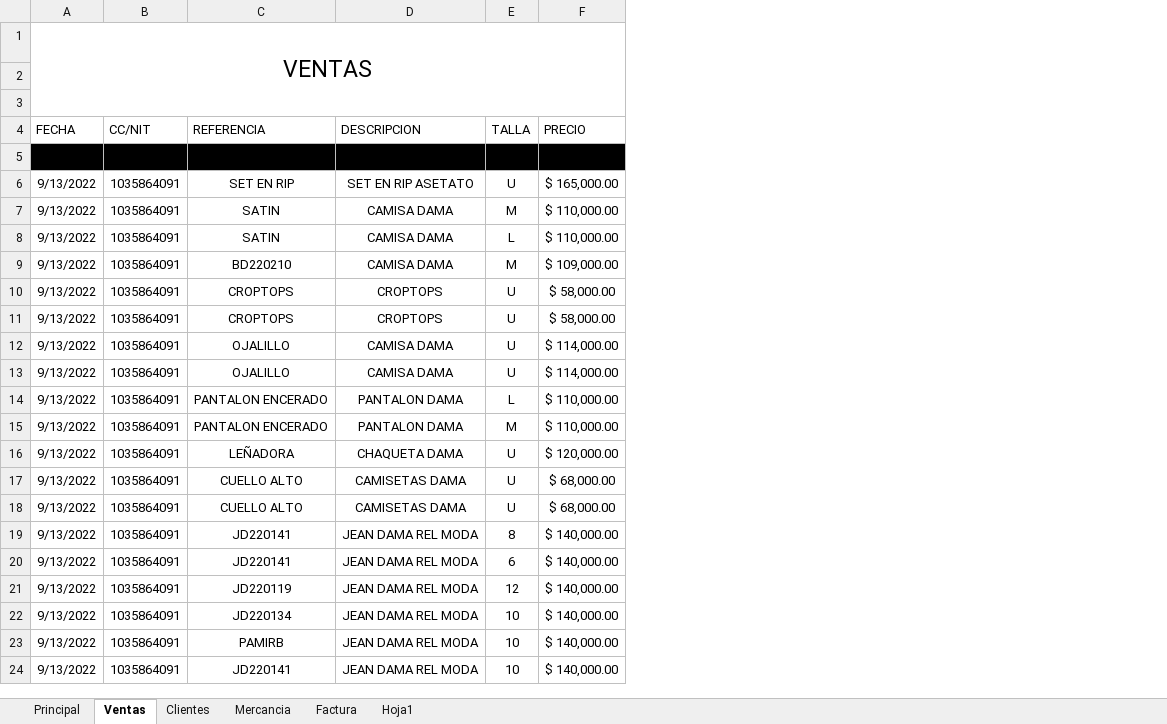
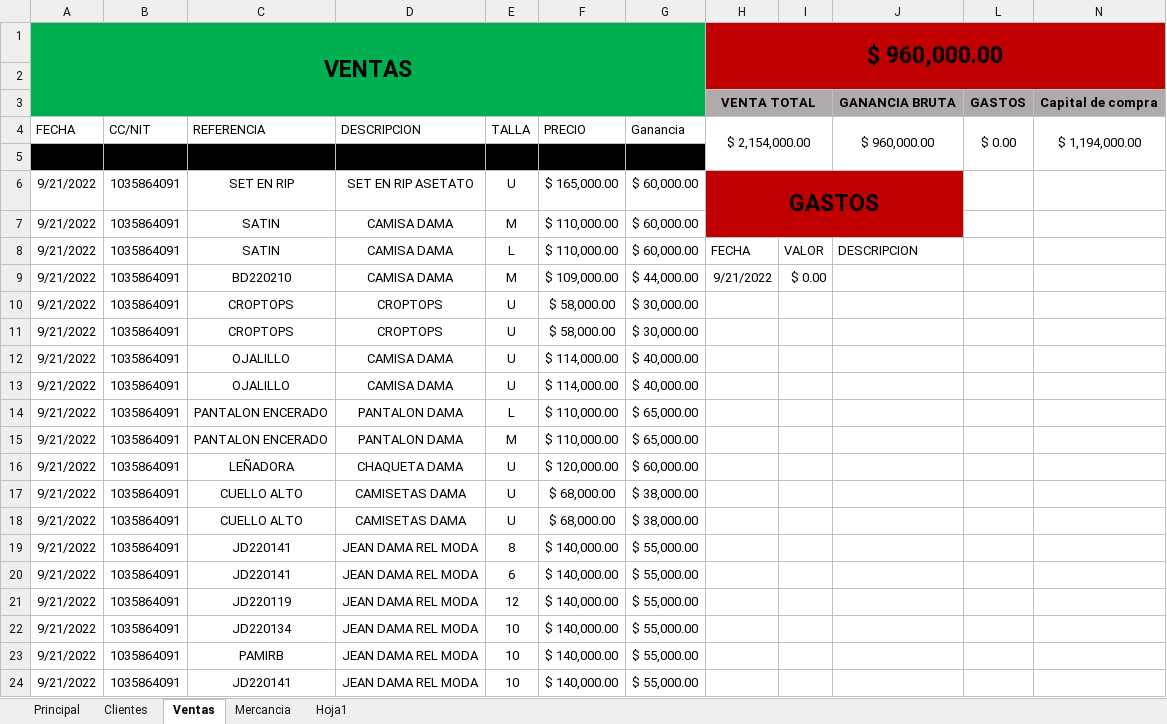
Before and after one commit to Santiago6323/Almacen, an Excel workbook: Control.xlsm, sheet Ventas, drawn as a sheet; values as stored, in another font and other column widths than the file's, no borders; conditional formats and table styles not drawn; removed rows and columns are numbered as before the commit, all else as after; the diff names each change by its address in the sheet, - before the commit and + after, or states it on an @@ line.

```diff
--- a/Control.xlsm (sheet Ventas)
+++ b/Control.xlsm (sheet Ventas)
-sheet tab: Factura
@@ sheet tab order changed: Principal | Clientes | Ventas | Mercancia | Hoja1 @@
-column A, rows 1-24: VENTAS |  |  | FECHA | 9/13/2022 | 9/13/2022 | 9/13/2022 | 9/13/2022 | 9/13/2022 | 9/13/2022 | 9/13/2022 | 9/13/2022 | 9/13/2022 | 9/13/2022 | 9/13/2022 | 9/13/2022 | 9/13/2022 | 9/13/2022 | 9/13/2022 | 9/13/2022 | 9/13/2022 | 9/13/2022 | 9/13/2022 | 9/13/2022
+column A, rows 1-24: VENTAS |  |  | FECHA | 9/21/2022 | 9/21/2022 | 9/21/2022 | 9/21/2022 | 9/21/2022 | 9/21/2022 | 9/21/2022 | 9/21/2022 | 9/21/2022 | 9/21/2022 | 9/21/2022 | 9/21/2022 | 9/21/2022 | 9/21/2022 | 9/21/2022 | 9/21/2022 | 9/21/2022 | 9/21/2022 | 9/21/2022 | 9/21/2022
+column G, rows 4-24: Ganancia |  | $ 60,000.00 | $ 60,000.00 | $ 60,000.00 | $ 44,000.00 | $ 30,000.00 | $ 30,000.00 | $ 40,000.00 | $ 40,000.00 | $ 65,000.00 | $ 65,000.00 | $ 60,000.00 | $ 38,000.00 | $ 38,000.00 | $ 55,000.00 | $ 55,000.00 | $ 55,000.00 | $ 55,000.00 | $ 55,000.00 | $ 55,000.00
+column H, rows 1-9: $ 960,000.00 |  | VENTA TOTAL | $ 2,154,000.00 |  | GASTOS |  | FECHA | 9/21/2022
+column I, rows 8-9: VALOR | $ 0.00
+column J, rows 3-8: GANANCIA BRUTA | $ 960,000.00 |  |  |  | DESCRIPCION
+column L, rows 3-4: GASTOS | $ 0.00
+column N, rows 3-4: Capital de compra | $ 1,194,000.00
-B1:F3 fill: none
+B1:F3 fill: #00B050
-row 3: (empty)
+row 3:  |  |  |  |  |  |  | VENTA TOTAL |  | GANANCIA BRUTA | GASTOS | Capital de compra
```
Also changed, not shown: sheet Principal, sheet Hoja1, sheet Mercancia, charts or pictures.
